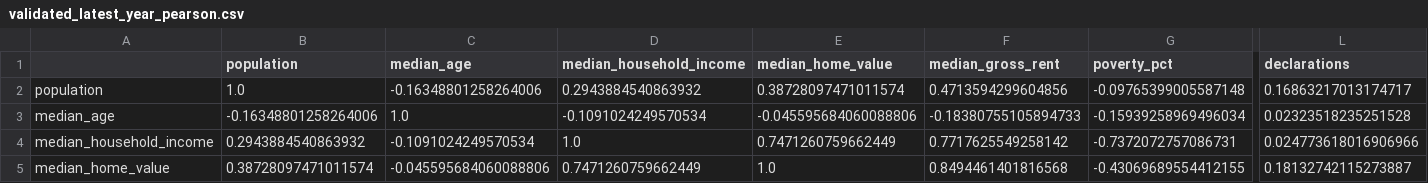
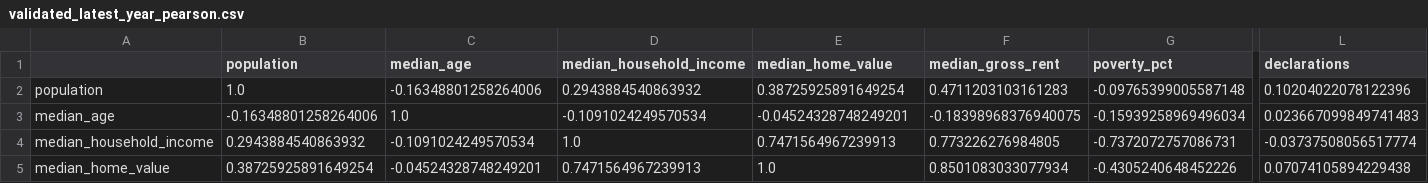
Before and after one commit to Kaxlow/us-migration, a CSV file: reports/tables/validated_latest_year_pearson.csv, drawn as a sheet; only a part is shown, gaps mark what is left out; the diff covers the shown part only; the diff names each change by its address in the sheet, - before the commit and + after, or states it on an @@ line.

```diff
--- a/reports/tables/validated_latest_year_pearson.csv
+++ b/reports/tables/validated_latest_year_pearson.csv
-E2 (median_home_value): 0.38728097471011574
+E2 (median_home_value): 0.38725925891649254
-F2 (median_gross_rent): 0.4713594299604856
+F2 (median_gross_rent): 0.4711203103161283
-L2 (declarations): 0.16863217013174717
+L2 (declarations): 0.10204022078122396
-E3 (median_home_value): -0.045595684060088806
+E3 (median_home_value): -0.04524328748249201
-F3 (median_gross_rent): -0.18380755105894733
+F3 (median_gross_rent): -0.18398968376940075
-L3 (declarations): 0.02323518235251528
+L3 (declarations): 0.023667099849741483
-E4 (median_home_value): 0.7471260759662449
+E4 (median_home_value): 0.7471564967239913
-F4 (median_gross_rent): 0.7717625549258142
+F4 (median_gross_rent): 0.773226276984805
-L4 (declarations): 0.024773618016906966
+L4 (declarations): -0.03737508056517774
-B5 (population): 0.38728097471011574
+B5 (population): 0.38725925891649254
-C5 (median_age): -0.045595684060088806
+C5 (median_age): -0.04524328748249201
-D5 (median_household_income): 0.7471260759662449
+D5 (median_household_income): 0.7471564967239913
-F5 (median_gross_rent): 0.8494461401816568
+F5 (median_gross_rent): 0.8501083033077934
-G5 (poverty_pct): -0.43069689554412155
+G5 (poverty_pct): -0.4305240648452226
-L5 (declarations): 0.18132742115273887
+L5 (declarations): 0.07074105894229438
```
Also changed, not shown: 69 edited cells elsewhere in this file, reports/tables/analysis_data_summary.csv, reports/tables/chart03_balanced_trend.csv, 36 other files.
